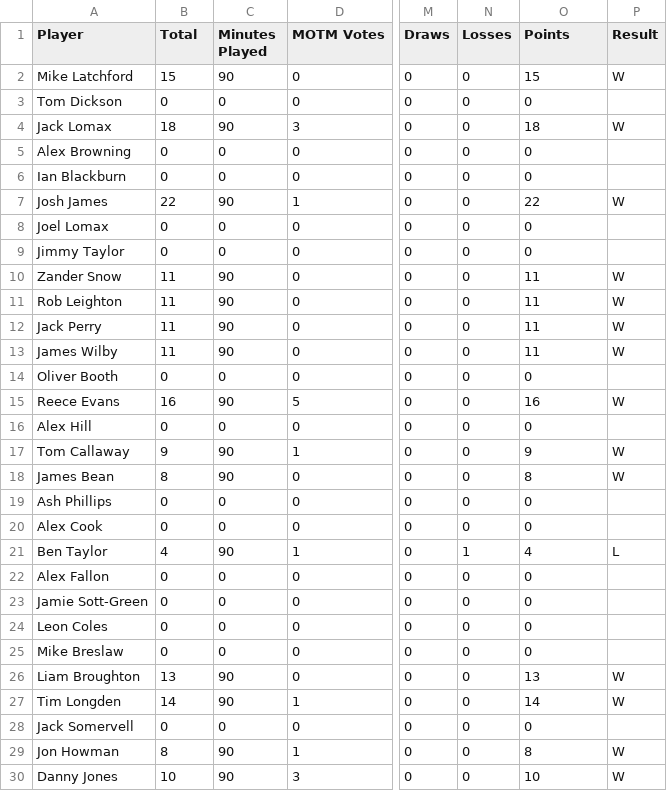
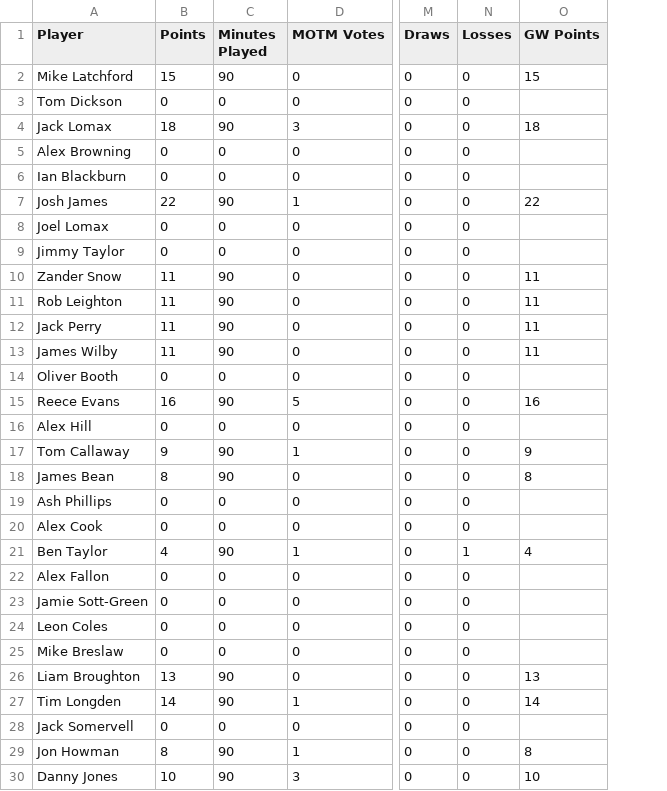
Before and after one commit to bm13563/torps-fpl, a CSV file: data/club/player_scores.csv, drawn as a sheet; only a part is shown, gaps mark what is left out; the diff covers the shown part only; the diff names each change by its address in the sheet, - before the commit and + after, or states it on an @@ line.

```diff
--- a/data/club/player_scores.csv
+++ b/data/club/player_scores.csv
-column P (Result), rows 2-30: W |  | W |  |  | W |  |  | W | W | W | W |  | W |  | W | W |  |  | L |  |  |  |  | W | W |  | W | W
-B1: Total
+B1: Points
-O1: Points
+O1: GW Points
-O3 (GW Points): 0
+O3 (GW Points): (empty)
-O5:O6 (GW Points): 0
+O5:O6 (GW Points): (empty)
-O8:O9 (GW Points): 0
+O8:O9 (GW Points): (empty)
-O14 (GW Points): 0
+O14 (GW Points): (empty)
-O16 (GW Points): 0
+O16 (GW Points): (empty)
-O19:O20 (GW Points): 0
+O19:O20 (GW Points): (empty)
-O22:O25 (GW Points): 0
+O22:O25 (GW Points): (empty)
-O28 (GW Points): 0
+O28 (GW Points): (empty)
```
Also changed, not shown: 42 edited cells elsewhere in this file, data/club/team_scores.csv, data/club/teams.csv, 9 other files.
